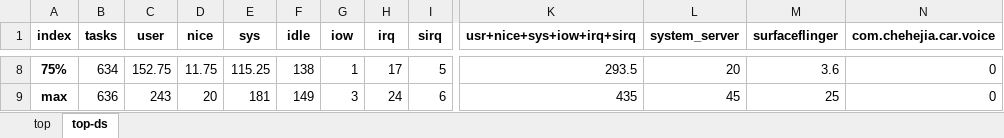
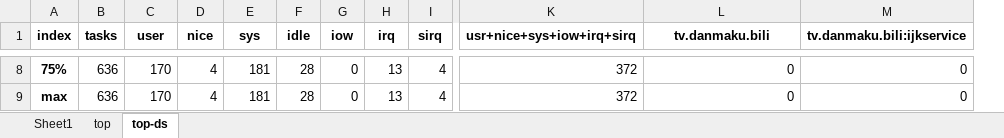
Before and after one commit to aihua53/python, an Excel workbook: cpu-result.xlsx, sheet top-ds, drawn as a sheet; only a part is shown, gaps mark what is left out; values as stored, in another font and other column widths than the file's, no borders; removed rows and columns are numbered as before the commit, all else as after; the diff covers the shown part only; the diff names each change by its address in the sheet, - before the commit and + after, or states it on an @@ line.

```diff
--- a/cpu-result.xlsx (sheet top-ds)
+++ b/cpu-result.xlsx (sheet top-ds)
+sheet tab: Sheet1
-column L (system_server), rows 8-9: 20 | 45
-column M (surfaceflinger), rows 8-9: 3.6 | 25
+column M (tv.danmaku.bili:ijkservice), rows 8-9: 0 | 0
-L1: com.chehejia.car.voice
+L1: tv.danmaku.bili
-B8 (tasks): 634
+B8 (tasks): 636
-C8 (user): 152.75
+C8 (user): 170
-D8 (nice): 11.75
+D8 (nice): 4
-E8 (sys): 115.25
+E8 (sys): 181
-F8 (idle): 138
+F8 (idle): 28
-G8 (iow): 1
+G8 (iow): 0
-H8 (irq): 17
+H8 (irq): 13
-I8 (sirq): 5
+I8 (sirq): 4
-K8 (usr+nice+sys+iow+irq+sirq): 293.5
+K8 (usr+nice+sys+iow+irq+sirq): 372
-C9 (user): 243
+C9 (user): 170
-D9 (nice): 20
+D9 (nice): 4
-F9 (idle): 149
+F9 (idle): 28
-G9 (iow): 3
+G9 (iow): 0
-H9 (irq): 24
+H9 (irq): 13
-I9 (sirq): 6
+I9 (sirq): 4
-K9 (usr+nice+sys+iow+irq+sirq): 435
+K9 (usr+nice+sys+iow+irq+sirq): 372
```
Also changed, not shown: 52 edited cells elsewhere in this sheet, sheet top.
